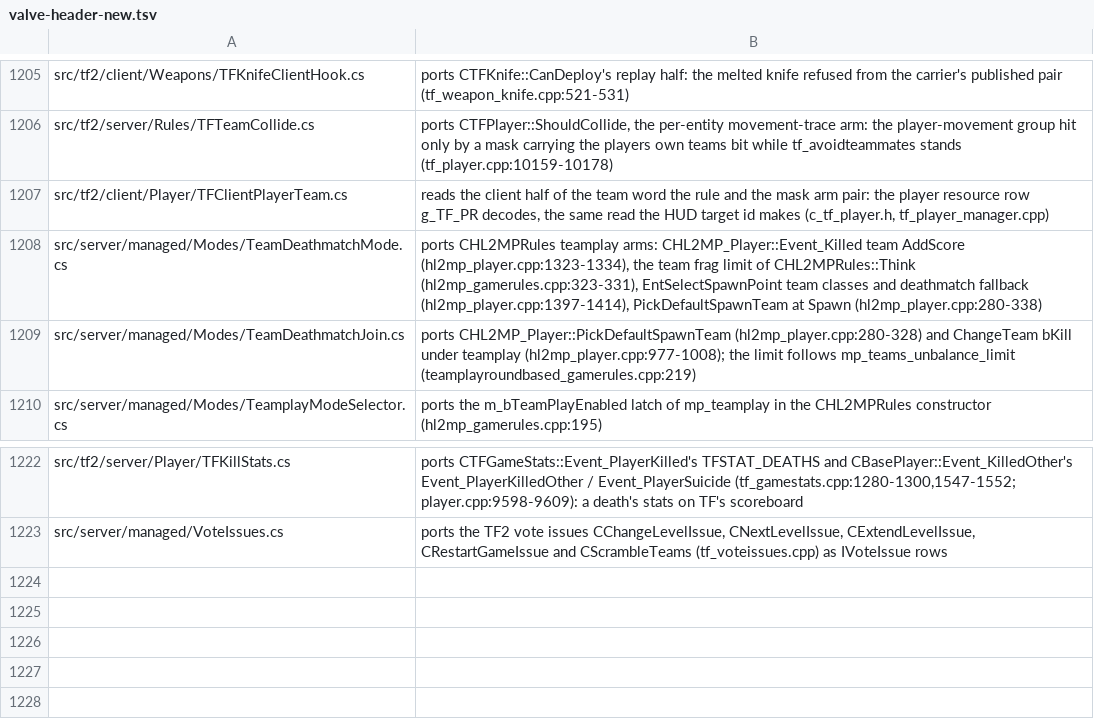
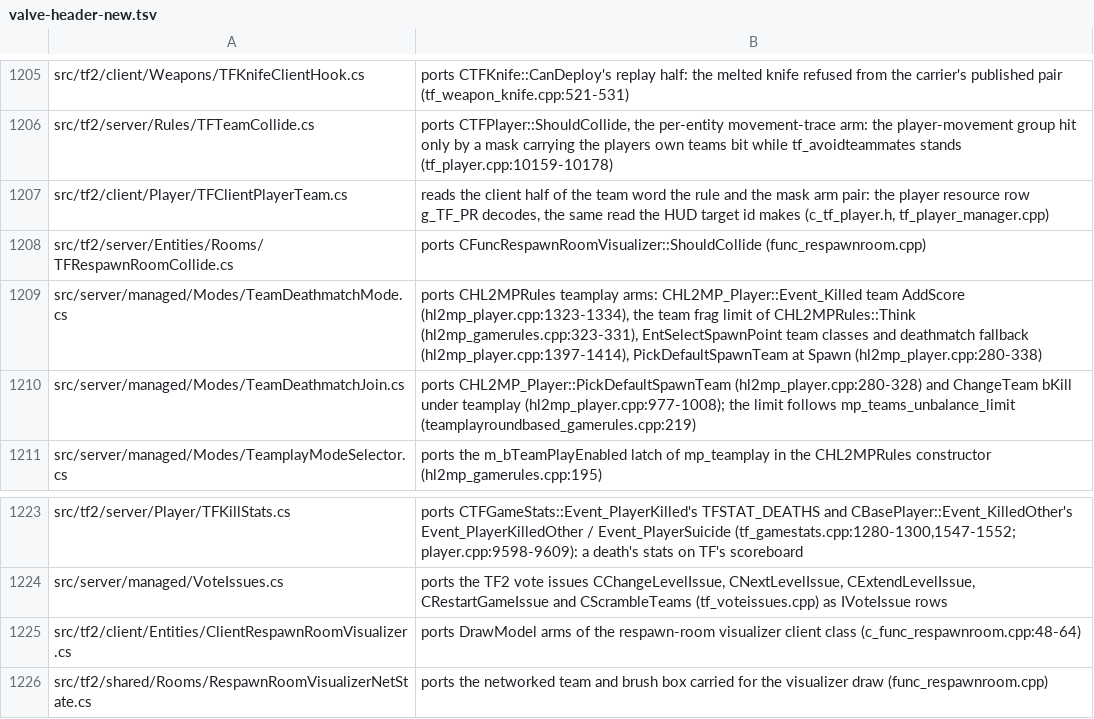
Before and after one commit to muflub/source-sdk-sharp, a TSV file: docs/valve-header-new.tsv, drawn as a sheet; only a part is shown, gaps mark what is left out; the diff names each change by its address in the sheet, - before the commit and + after, or states it on an @@ line.

```diff
--- a/docs/valve-header-new.tsv
+++ b/docs/valve-header-new.tsv
+row 1208: src/tf2/server/Entities/Rooms/TFRespawnRoomCollide.cs | ports CFuncRespawnRoomVisualizer::ShouldCollide (func_respawnroom.cpp)
+row 1225: src/tf2/client/Entities/ClientRespawnRoomVisualizer.cs | ports DrawModel arms of the respawn-room visualizer client class (c_func_respawnroom.cpp:48-64)
+row 1226: src/tf2/shared/Rooms/RespawnRoomVisualizerNetState.cs | ports the networked team and brush box carried for the visualizer draw (func_respawnroom.cpp)
```
Also changed, not shown: 7 other files.
